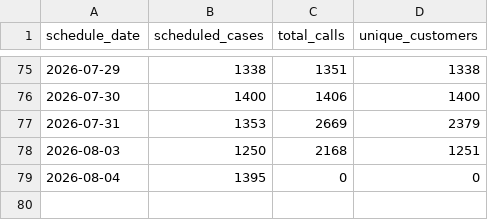
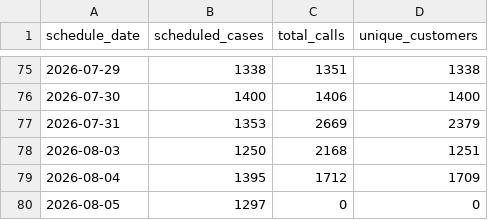
Before and after one commit to celina-nanbara/klarna-it-outbound-dialing, a CSV file: q2_scheduled.csv, drawn as a sheet; only a part is shown, gaps mark what is left out.

Commit message:
Update q2_scheduled.csv

```diff
--- a/q2_scheduled.csv
+++ b/q2_scheduled.csv
@@ -78,2 +78,3 @@ schedule_date,scheduled_cases,total_calls,unique_customers
 2026-08-03,1250,2168,1251
-2026-08-04,1395,0,0
+2026-08-04,1395,1712,1709
+2026-08-05,1297,0,0
```
